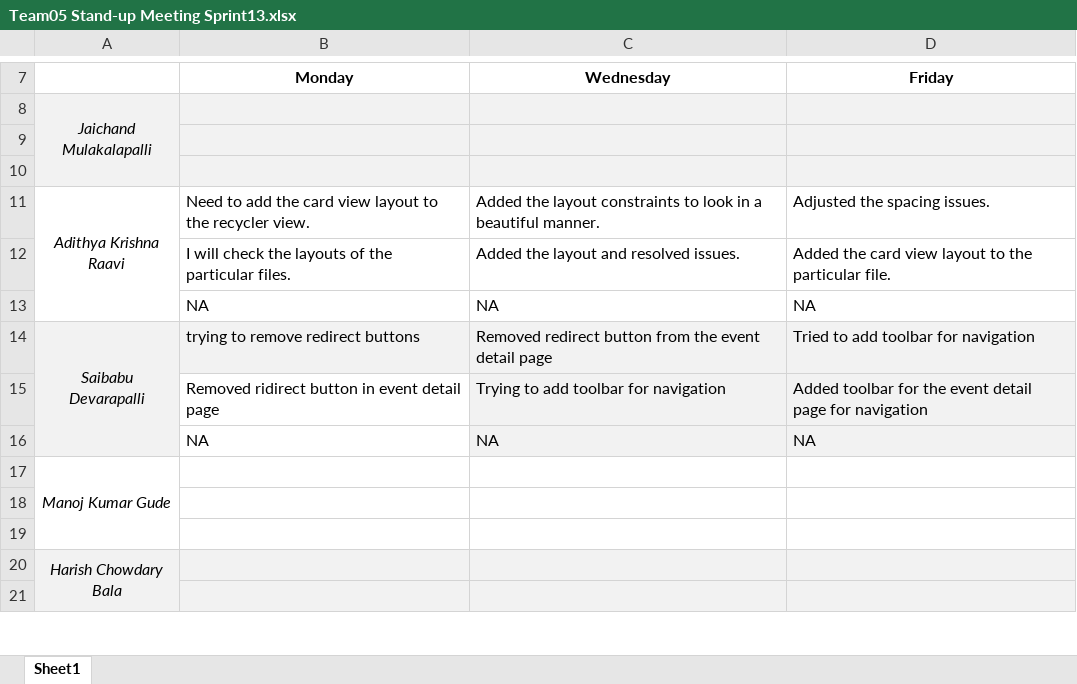
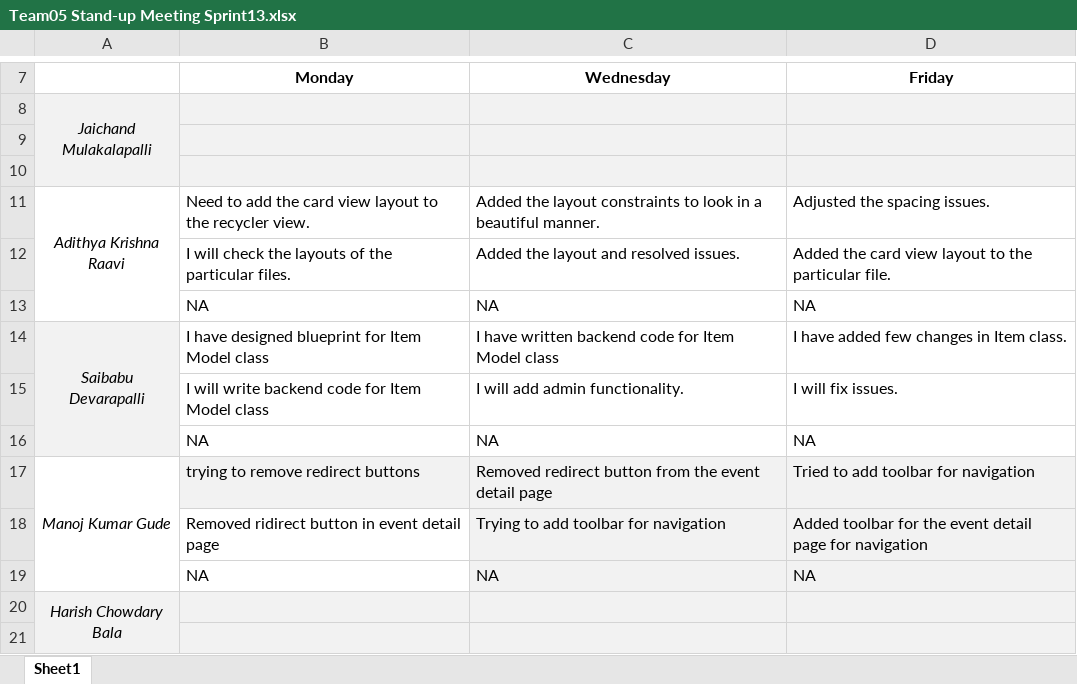
Before and after one commit to Sec03Team05Fall22GDP1/FreebiesforNewbies, an Excel workbook: Project_Files/Sprint13/Team05 Stand-up Meeting Sprint13.xlsx, sheet Sheet1, drawn as a sheet; only a part is shown, gaps mark what is left out; values as stored, in another font and other column widths than the file's, no borders; removed rows and columns are numbered as before the commit, all else as after; the diff names each change by its address in the sheet, - before the commit and + after, or states it on an @@ line.

Commit message:
Updated sprint 13 Stand-up meeting templet

```diff
--- a/Project_Files/Sprint13/Team05 Stand-up Meeting Sprint13.xlsx (sheet Sheet1)
+++ b/Project_Files/Sprint13/Team05 Stand-up Meeting Sprint13.xlsx (sheet Sheet1)
+row 14: Saibabu Devarapalli | I have designed blueprint for Item Model class | I have written backend code for Item Model class | I have added few changes in Item class.
+row 15:  | I will write backend code for Item Model class | I will add admin functionality. | I will fix issues.
+row 16:  | NA | NA | NA
-A17: Saibabu Devarapalli
+A17: Manoj Kumar Gude
-A17 fill: #F2F2F2
+A17 fill: none
-row 17: Manoj Kumar Gude
-row 18: (empty)
-row 19: (empty)
```
